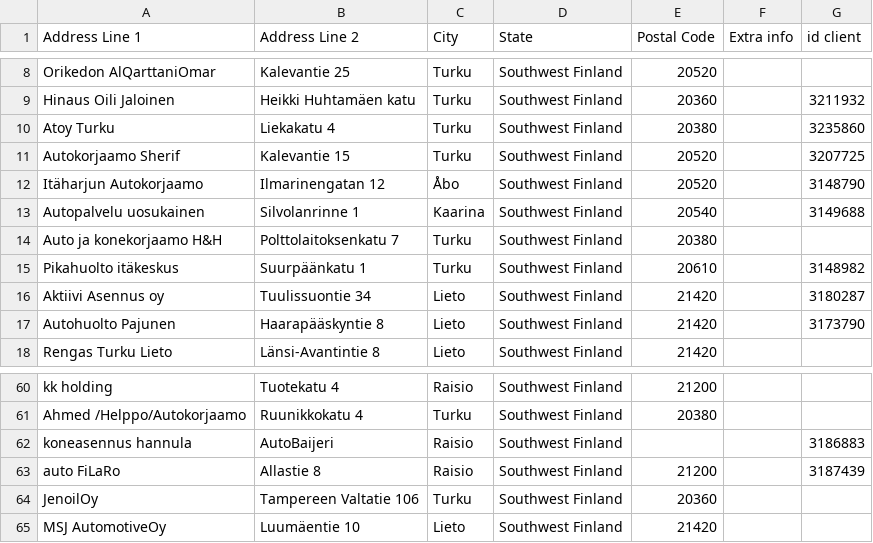
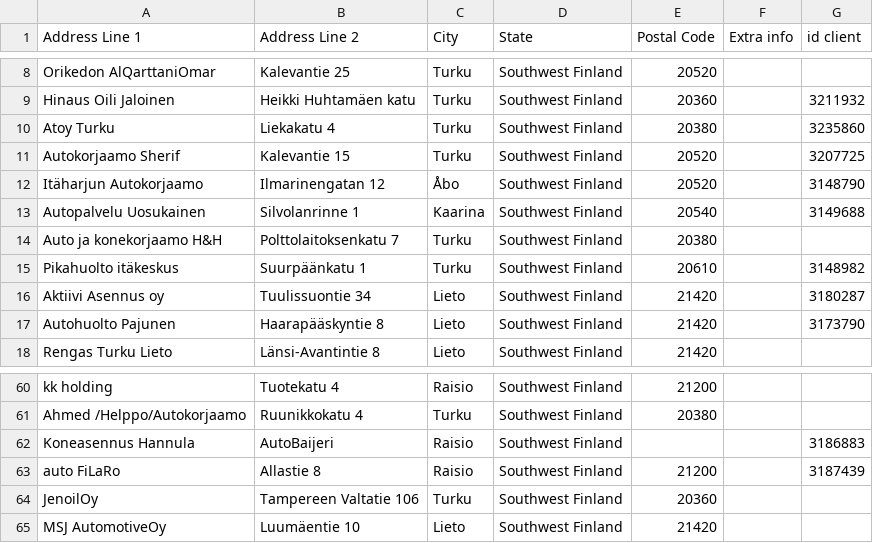
Before and after one commit to srgjj73/srgjj73-route_generator_data, a CSV file: refs/FI13_route_stops.csv, drawn as a sheet; only a part is shown, gaps mark what is left out.

Commit message:
save: FI13_route_stops.csv

```diff
--- a/refs/FI13_route_stops.csv
+++ b/refs/FI13_route_stops.csv
@@ -12,3 +12,3 @@ Autokorjaamo Sherif,Kalevantie 15,Turku,Southwest Finland,20520,,3207725
 Itäharjun Autokorjaamo,Ilmarinengatan 12,Åbo,Southwest Finland,20520,,3148790
-Autopalvelu uosukainen,Silvolanrinne 1,Kaarina,Southwest Finland,20540,,3149688
+Autopalvelu Uosukainen,Silvolanrinne 1,Kaarina,Southwest Finland,20540,,3149688
 Auto ja konekorjaamo H&H,Polttolaitoksenkatu 7,Turku,Southwest Finland,20380,,
@@ -61,3 +61,3 @@ kk holding,Tuotekatu 4,Raisio,Southwest Finland,21200,,
 Ahmed /Helppo/Autokorjaamo,Ruunikkokatu 4,Turku,Southwest Finland,20380,,
-koneasennus hannula,AutoBaijeri,Raisio,Southwest Finland,,,3186883
+Koneasennus Hannula,AutoBaijeri,Raisio,Southwest Finland,,,3186883
 auto FiLaRo,Allastie 8,Raisio,Southwest Finland,21200,,3187439
```
